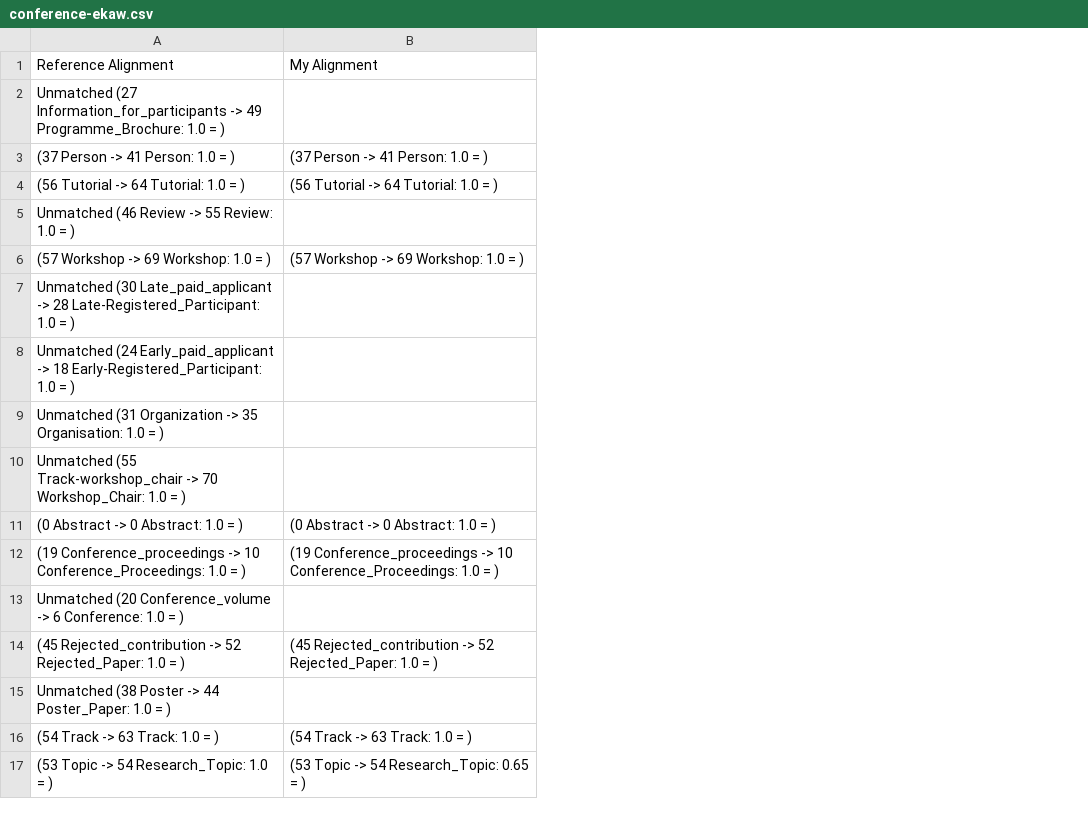
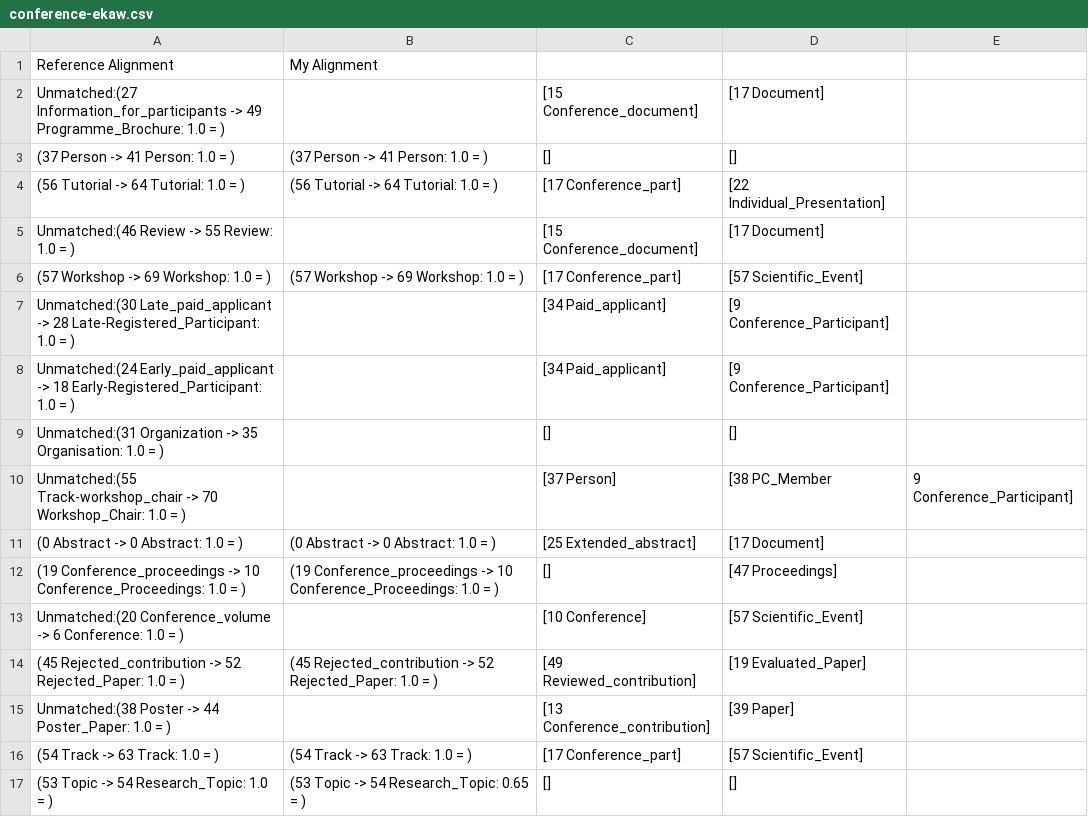
Before and after one commit to agreementmaker/agreementmaker, a CSV file: AgreementMaker-OSGi/AgreementMaker-Matchers/conference-ekaw.csv, drawn as a sheet; only a part is shown; the diff covers the shown part only; the diff names each change by its address in the sheet, - before the commit and + after, or states it on an @@ line.

```diff
--- a/AgreementMaker-OSGi/AgreementMaker-Matchers/conference-ekaw.csv
+++ b/AgreementMaker-OSGi/AgreementMaker-Matchers/conference-ekaw.csv
+column C, rows 2-17: [15 Conference_document] | [] | [17 Conference_part] | [15 Conference_document] | [17 Conference_part] | [34 Paid_applicant] | [34 Paid_applicant] | [] | [37 Person] | [25 Extended_abstract] | [] | [10 Conference] | [49 Reviewed_contribution] | [13 Conference_contribution] | [17 Conference_part] | []
+column D, rows 2-17: [17 Document] | [] | [22 Individual_Presentation] | [17 Document] | [57 Scientific_Event] | [9 Conference_Participant] | [9 Conference_Participant] | [] | [38 PC_Member | [17 Document] | [47 Proceedings] | [57 Scientific_Event] | [19 Evaluated_Paper] | [39 Paper] | [57 Scientific_Event] | []
+column E, row 10: 9 Conference_Participant]
-A2: Unmatched (27 Information_for_participants ->…
+A2: Unmatched:(27 Information_for_participants ->…
-A5: Unmatched (46 Review -> 55 Review: 1.0 = )
+A5: Unmatched:(46 Review -> 55 Review: 1.0 = )
-A7: Unmatched (30 Late_paid_applicant ->…
+A7: Unmatched:(30 Late_paid_applicant ->…
-A8: Unmatched (24 Early_paid_applicant ->…
+A8: Unmatched:(24 Early_paid_applicant ->…
-A9: Unmatched (31 Organization ->…
+A9: Unmatched:(31 Organization ->…
-A10: Unmatched (55 Track-workshop_chair ->…
+A10: Unmatched:(55 Track-workshop_chair ->…
-A13: Unmatched (20 Conference_volume ->…
+A13: Unmatched:(20 Conference_volume ->…
-A15: Unmatched (38 Poster ->…
+A15: Unmatched:(38 Poster ->…
```
Also changed, not shown: 1 added row, 4 removed rows and 11 edited cells elsewhere in this file, AgreementMaker-OSGi/AgreementMaker-Matchers/confOf-ekaw.csv, AgreementMaker-OSGi/AgreementMaker-Matchers/conference-confOf.csv, 21 other files.
